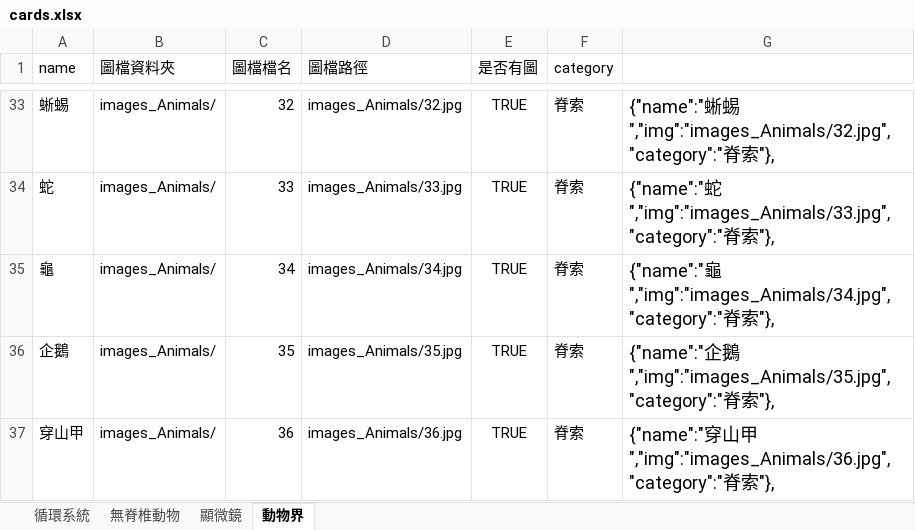
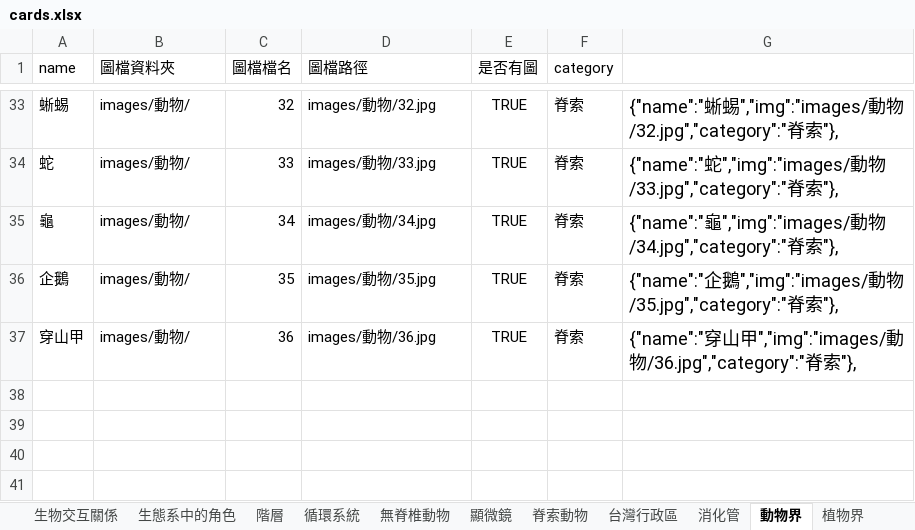
Before and after one commit to ChihHsiangChien/chihhsiangchien.github.io, an Excel workbook: cardGame/cards.xlsx, sheet 動物界, drawn as a sheet; only a part is shown, gaps mark what is left out; values as stored, in another font and other column widths than the file's, no borders; the diff covers the shown part only; the diff names each change by its address in the sheet, - before the commit and + after, or states it on an @@ line.

```diff
--- a/cardGame/cards.xlsx (sheet 動物界)
+++ b/cardGame/cards.xlsx (sheet 動物界)
+sheet tab: 生物交互關係
+sheet tab: 生態系中的角色
+sheet tab: 階層
+sheet tab: 脊索動物
+sheet tab: 台灣行政區
+sheet tab: 消化管
+sheet tab: 植物界
-B33:B37 (圖檔資料夾): images_Animals/
+B33:B37 (圖檔資料夾): images/動物/
-D33 (圖檔路徑): images_Animals/32.jpg
+D33 (圖檔路徑): images/動物/32.jpg
-G33: …蜥蜴","img":"images_Animals/32.jpg","category":"脊索…
+G33: …蜥蜴","img":"images/動物/32.jpg","category":"脊索…
-D34 (圖檔路徑): images_Animals/33.jpg
+D34 (圖檔路徑): images/動物/33.jpg
-G34: {"name":"蛇","img":"images_Animals/33.jpg","category":"脊索…
+G34: {"name":"蛇","img":"images/動物/33.jpg","category":"脊索…
-D35 (圖檔路徑): images_Animals/34.jpg
+D35 (圖檔路徑): images/動物/34.jpg
-G35: {"name":"龜","img":"images_Animals/34.jpg","category":"脊索…
+G35: {"name":"龜","img":"images/動物/34.jpg","category":"脊索…
-D36 (圖檔路徑): images_Animals/35.jpg
+D36 (圖檔路徑): images/動物/35.jpg
-G36: …企鵝","img":"images_Animals/35.jpg","category":"脊索…
+G36: …企鵝","img":"images/動物/35.jpg","category":"脊索…
-D37 (圖檔路徑): images_Animals/36.jpg
+D37 (圖檔路徑): images/動物/36.jpg
-G37: …山甲","img":"images_Animals/36.jpg","category":"脊索…
+G37: …山甲","img":"images/動物/36.jpg","category":"脊索…
```
Also changed, not shown: 93 edited cells elsewhere in this sheet, 54 other files.
